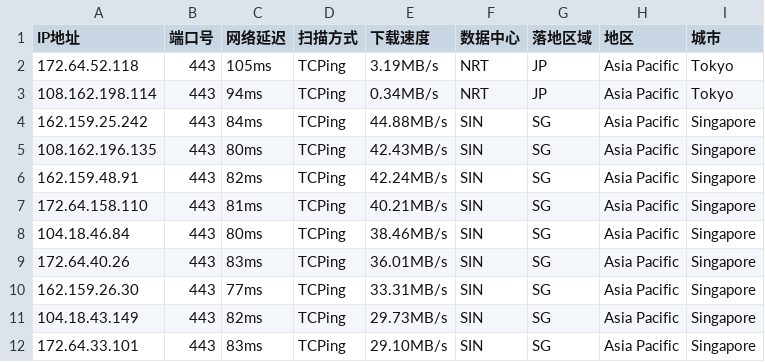
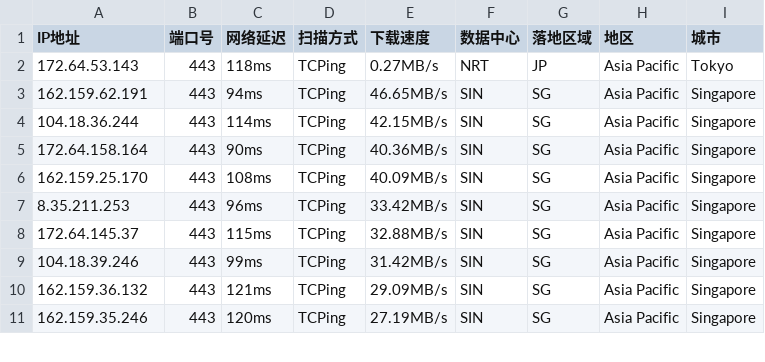
Before and after one commit to aihddelyy/Cloudflare_ips, a CSV file: CF.csv, drawn as a sheet; only a part is shown; the diff covers the shown part only.

```diff
--- a/CF.csv
+++ b/CF.csv
@@ -1,12 +1,11 @@
 IP地址,端口号,网络延迟,扫描方式,下载速度,数据中心,落地区域,地区,城市
-172.64.52.118,443,105ms,TCPing,3.19MB/s,NRT,JP,Asia Pacific,Tokyo
-108.162.198.114,443,94ms,TCPing,0.34MB/s,NRT,JP,Asia Pacific,Tokyo
-162.159.25.242,443,84ms,TCPing,44.88MB/s,SIN,SG,Asia Pacific,Singapore
-108.162.196.135,443,80ms,TCPing,42.43MB/s,SIN,SG,Asia Pacific,Singapore
-162.159.48.91,443,82ms,TCPing,42.24MB/s,SIN,SG,Asia Pacific,Singapore
-172.64.158.110,443,81ms,TCPing,40.21MB/s,SIN,SG,Asia Pacific,Singapore
-104.18.46.84,443,80ms,TCPing,38.46MB/s,SIN,SG,Asia Pacific,Singapore
-172.64.40.26,443,83ms,TCPing,36.01MB/s,SIN,SG,Asia Pacific,Singapore
-162.159.26.30,443,77ms,TCPing,33.31MB/s,SIN,SG,Asia Pacific,Singapore
-104.18.43.149,443,82ms,TCPing,29.73MB/s,SIN,SG,Asia Pacific,Singapore
-172.64.33.101,443,83ms,TCPing,29.10MB/s,SIN,SG,Asia Pacific,Singapore
+172.64.53.143,443,118ms,TCPing,0.27MB/s,NRT,JP,Asia Pacific,Tokyo
+162.159.62.191,443,94ms,TCPing,46.65MB/s,SIN,SG,Asia Pacific,Singapore
+104.18.36.244,443,114ms,TCPing,42.15MB/s,SIN,SG,Asia Pacific,Singapore
+172.64.158.164,443,90ms,TCPing,40.36MB/s,SIN,SG,Asia Pacific,Singapore
+162.159.25.170,443,108ms,TCPing,40.09MB/s,SIN,SG,Asia Pacific,Singapore
+8.35.211.253,443,96ms,TCPing,33.42MB/s,SIN,SG,Asia Pacific,Singapore
+172.64.145.37,443,115ms,TCPing,32.88MB/s,SIN,SG,Asia Pacific,Singapore
+104.18.39.246,443,99ms,TCPing,31.42MB/s,SIN,SG,Asia Pacific,Singapore
+162.159.36.132,443,121ms,TCPing,29.09MB/s,SIN,SG,Asia Pacific,Singapore
+162.159.35.246,443,120ms,TCPing,27.19MB/s,SIN,SG,Asia Pacific,Singapore
```
Also changed, not shown: 24 edited cells elsewhere in this file, KR.csv, SG.csv, 6 other files.
